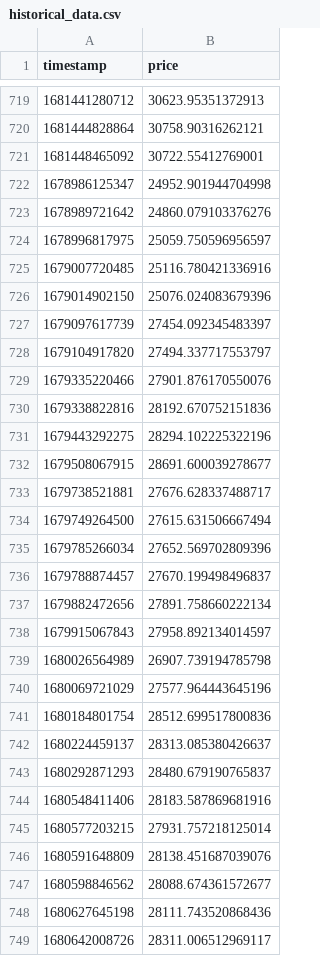
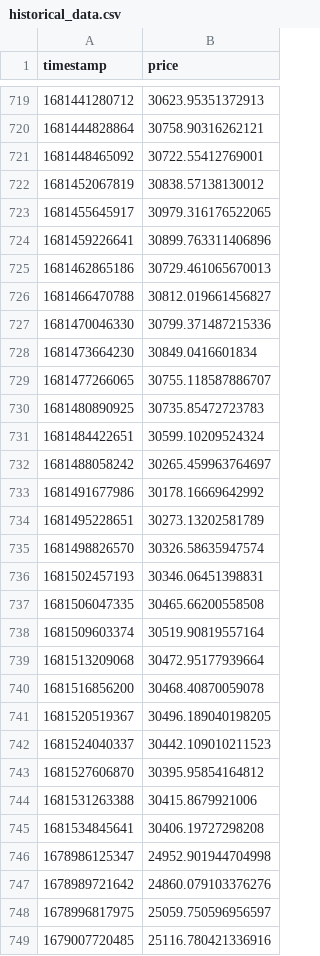
Before and after one commit to tsanford01/BitcoinAnalyzer, a CSV file: data/historical_data.csv, drawn as a sheet; only a part is shown, gaps mark what is left out; the shorter side is filled out with more unchanged rows; the diff covers the shown part only; the diff names each change by its address in the sheet, - before the commit and + after, or states it on an @@ line.

```diff
--- a/data/historical_data.csv
+++ b/data/historical_data.csv
+row 722: 1681452067819 | 30838.57138130012
+row 723: 1681455645917 | 30979.316176522065
+row 724: 1681459226641 | 30899.763311406896
+row 725: 1681462865186 | 30729.461065670013
+row 726: 1681466470788 | 30812.019661456827
+row 727: 1681470046330 | 30799.371487215336
+row 728: 1681473664230 | 30849.0416601834
+row 729: 1681477266065 | 30755.118587886707
+row 730: 1681480890925 | 30735.85472723783
+row 731: 1681484422651 | 30599.10209524324
+row 732: 1681488058242 | 30265.459963764697
+row 733: 1681491677986 | 30178.16669642992
+row 734: 1681495228651 | 30273.13202581789
+row 735: 1681498826570 | 30326.58635947574
+row 736: 1681502457193 | 30346.06451398831
+row 737: 1681506047335 | 30465.66200558508
+row 738: 1681509603374 | 30519.90819557164
+row 739: 1681513209068 | 30472.95177939664
+row 740: 1681516856200 | 30468.40870059078
+row 741: 1681520519367 | 30496.189040198205
+row 742: 1681524040337 | 30442.109010211523
+row 743: 1681527606870 | 30395.95854164812
+row 744: 1681531263388 | 30415.8679921006
+row 745: 1681534845641 | 30406.19727298208
```
Also changed, not shown: 8 added rows and 3 removed rows elsewhere in this file, 14 other files.
